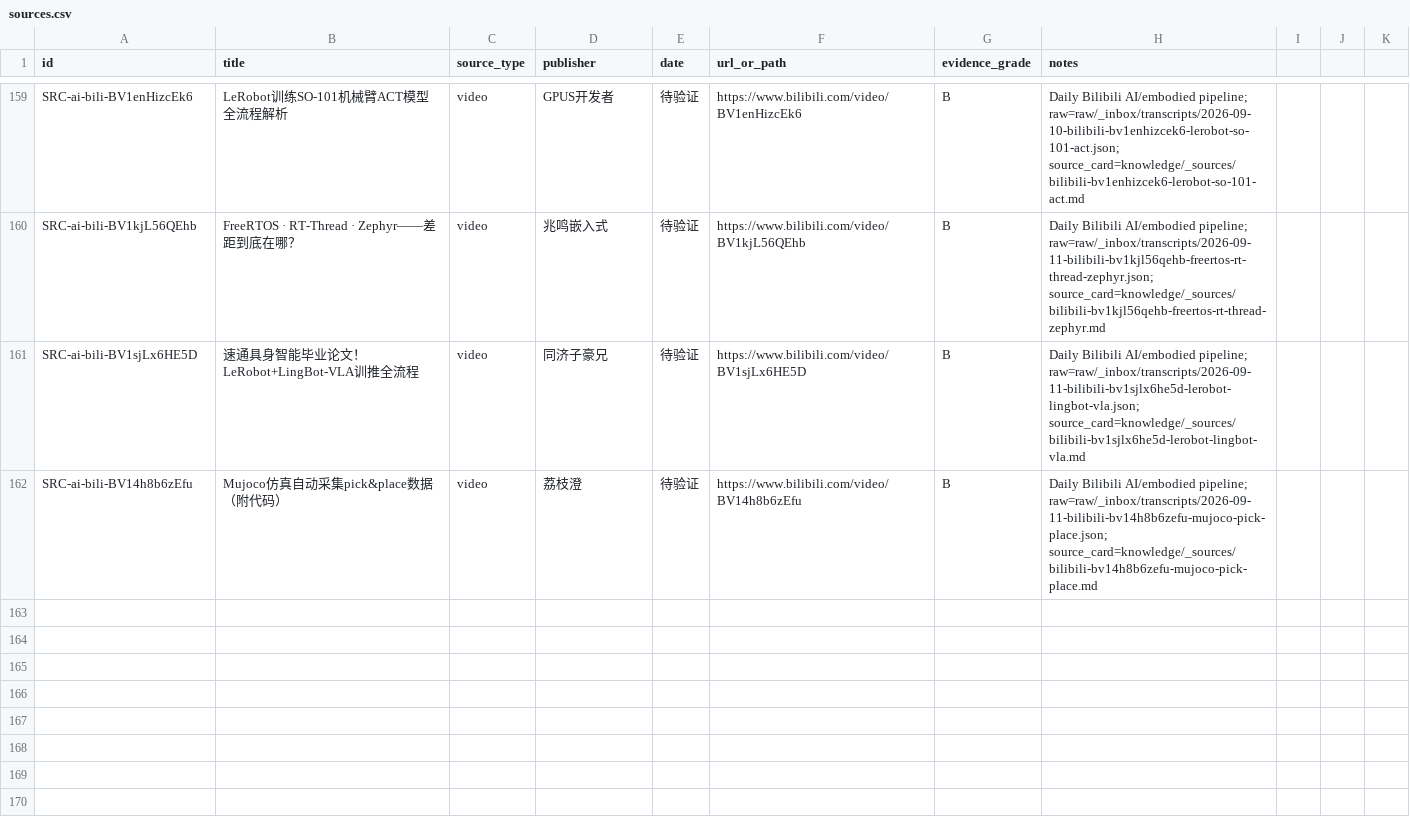
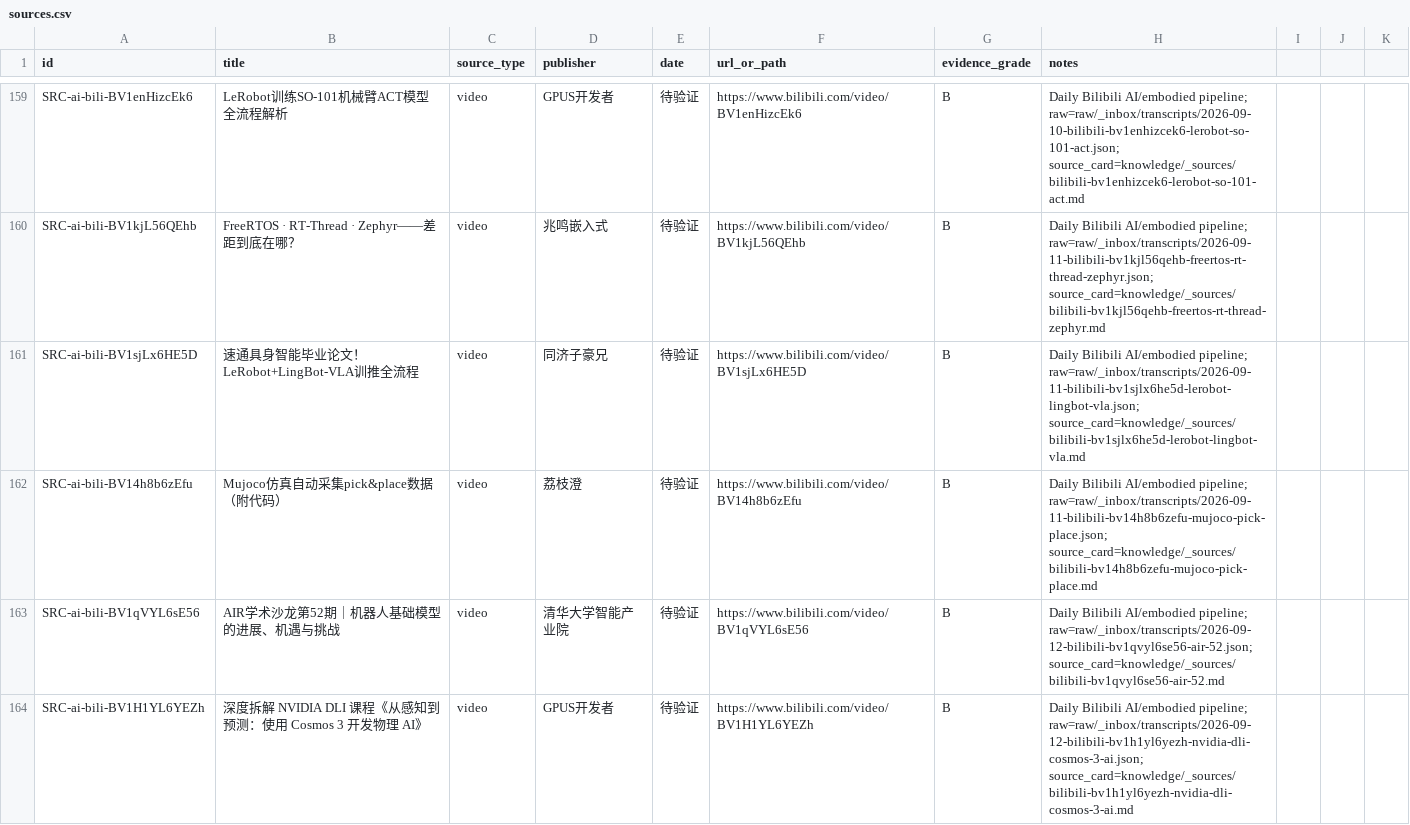
Before and after one commit to terryma2024/industry_analysis, a CSV file: knowledge/ai/sources.csv, drawn as a sheet; only a part is shown, gaps mark what is left out; the diff names each change by its address in the sheet, - before the commit and + after, or states it on an @@ line.

```diff
--- a/knowledge/ai/sources.csv
+++ b/knowledge/ai/sources.csv
+row 163: SRC-ai-bili-BV1qVYL6sE56 | AIR学术沙龙第52期｜机器人基础模型的进展、机遇与挑战 | video | 清华大学智能产业院 | 待验证 | https://www.bilibili.com/video/BV1qVYL6sE56 | B | Daily Bilibili AI/embodied pipeline; raw=raw/_inbox/transcripts/2026-09-12-bilibili-bv1qvyl6se56-air-52.json; source_card=knowledge/_sources/bilibili-bv1qvyl6se56-air-52.md
+row 164: SRC-ai-bili-BV1H1YL6YEZh | 深度拆解 NVIDIA DLI 课程《从感知到预测：使用 Cosmos 3 开发物理 AI》 | video | GPUS开发者 | 待验证 | https://www.bilibili.com/video/BV1H1YL6YEZh | B | Daily Bilibili AI/embodied pipeline; raw=raw/_inbox/transcripts/2026-09-12-bilibili-bv1h1yl6yezh-nvidia-dli-cosmos-3-ai.json; source_card=knowledge/_sources/bilibili-bv1h1yl6yezh-nvidia-dli-cosmos-3-ai.md
```
Also changed, not shown: knowledge/robotics-embodied-ai/sources.csv, 13 other files.
